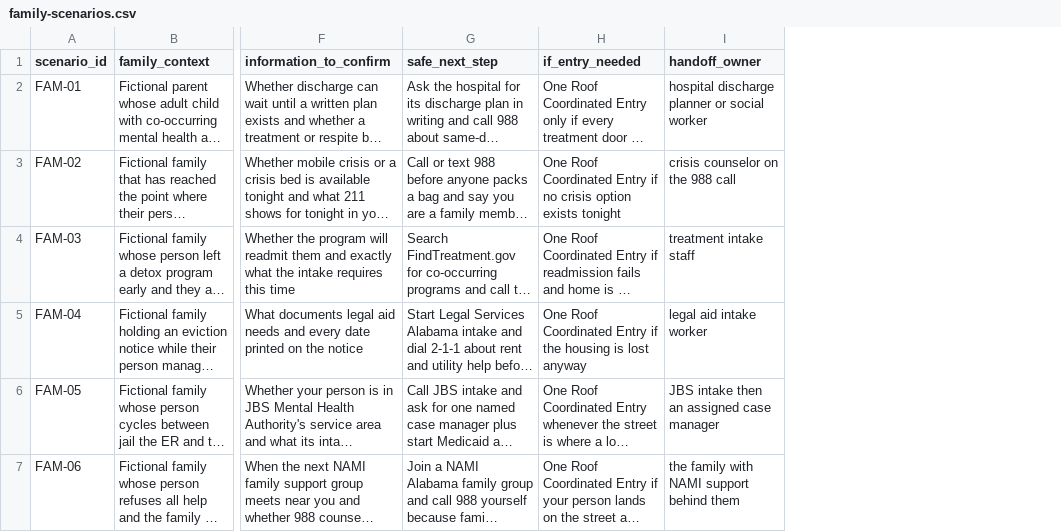
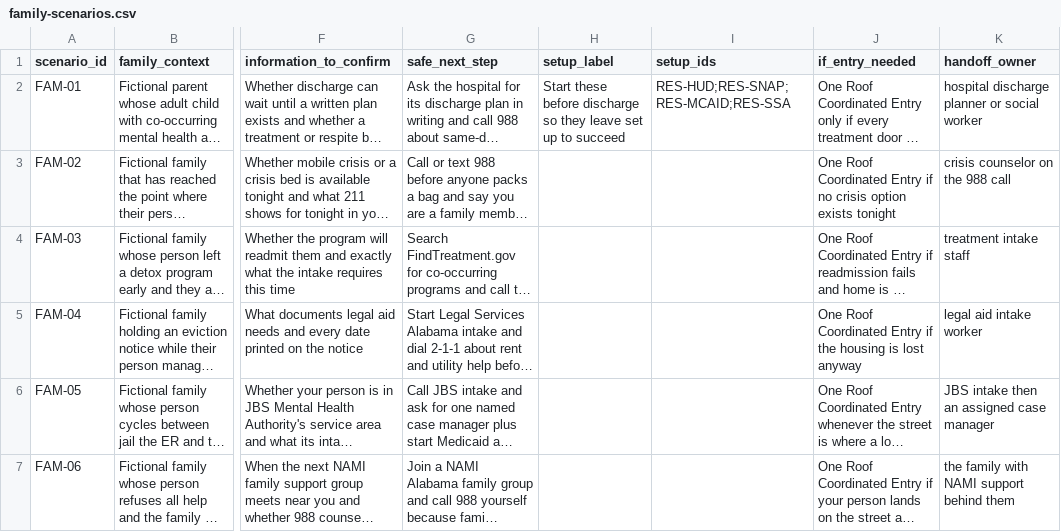
Before and after one commit to mhancock537/confirm-first-handoff, a CSV file: data/family-scenarios.csv, drawn as a sheet; only a part is shown, gaps mark what is left out; long unchanged cells end in …; the diff names each change by its address in the sheet, - before the commit and + after, or states it on an @@ line.

```diff
--- a/data/family-scenarios.csv
+++ b/data/family-scenarios.csv
+column H (setup_label), row 2: Start these before discharge so they leave set up to succeed
+column I (setup_ids), row 2: RES-HUD;RES-SNAP;RES-MCAID;RES-SSA
```
Also changed, not shown: data/resources.csv, 1 other file.
